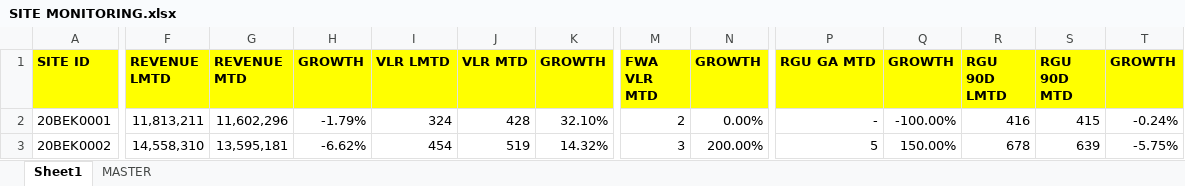
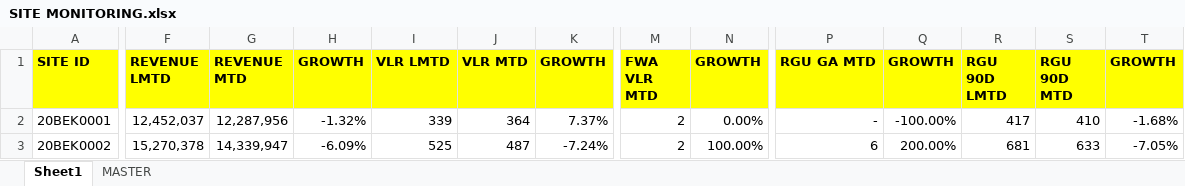
Before and after one commit to heryirwansyah05-cpu/Dashboard_Bengkayang, an Excel workbook: SITE MONITORING.xlsx, sheet Sheet1, drawn as a sheet; only a part is shown, gaps mark what is left out; values as stored, in another font and other column widths than the file's, no borders; the diff covers the shown part only; the diff names each change by its address in the sheet, - before the commit and + after, or states it on an @@ line.

Commit message:
Update data terbaru

```diff
--- a/SITE MONITORING.xlsx (sheet Sheet1)
+++ b/SITE MONITORING.xlsx (sheet Sheet1)
-F2 (REVENUE LMTD): 11,813,211
+F2 (REVENUE LMTD): 12,452,037
-G2 (REVENUE MTD): 11,602,296
+G2 (REVENUE MTD): 12,287,956
-H2 (GROWTH): -1.79%
+H2 (GROWTH): -1.32%
-I2 (VLR LMTD): 324
+I2 (VLR LMTD): 339
-J2 (VLR MTD): 428
+J2 (VLR MTD): 364
-K2 (GROWTH): 32.10%
+K2 (GROWTH): 7.37%
-R2 (RGU 90D LMTD): 416
+R2 (RGU 90D LMTD): 417
-S2 (RGU 90D MTD): 415
+S2 (RGU 90D MTD): 410
-T2 (GROWTH): -0.24%
+T2 (GROWTH): -1.68%
-F3 (REVENUE LMTD): 14,558,310
+F3 (REVENUE LMTD): 15,270,378
-G3 (REVENUE MTD): 13,595,181
+G3 (REVENUE MTD): 14,339,947
-H3 (GROWTH): -6.62%
+H3 (GROWTH): -6.09%
-I3 (VLR LMTD): 454
+I3 (VLR LMTD): 525
-J3 (VLR MTD): 519
+J3 (VLR MTD): 487
-K3 (GROWTH): 14.32%
+K3 (GROWTH): -7.24%
-M3 (FWA VLR MTD): 3
+M3 (FWA VLR MTD): 2
-N3 (GROWTH): 200.00%
+N3 (GROWTH): 100.00%
-P3 (RGU GA MTD): 5
+P3 (RGU GA MTD): 6
-Q3 (GROWTH): 150.00%
+Q3 (GROWTH): 200.00%
-R3 (RGU 90D LMTD): 678
+R3 (RGU 90D LMTD): 681
-S3 (RGU 90D MTD): 639
+S3 (RGU 90D MTD): 633
-T3 (GROWTH): -5.75%
+T3 (GROWTH): -7.05%
```
Also changed, not shown: 823 edited cells elsewhere in this sheet, sheet MASTER, 1 other file.
